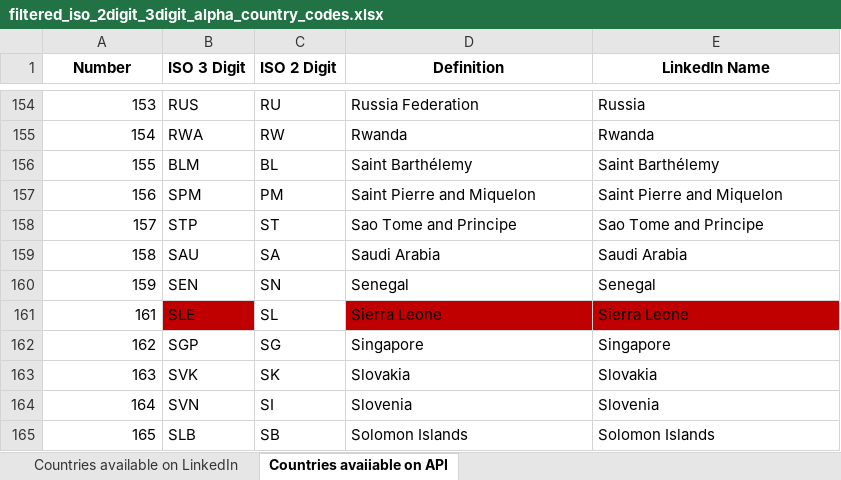
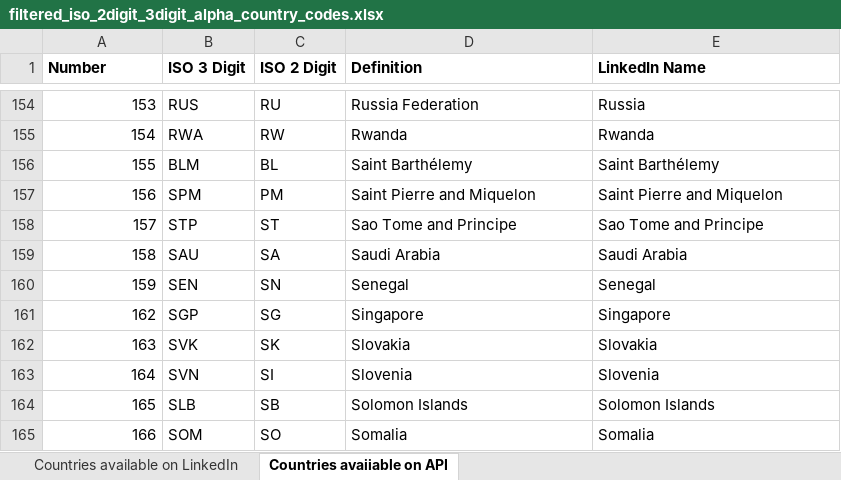
Before and after one commit to codeteme/LinkedInDemoResearch, an Excel workbook: raw/filtered_iso_2digit_3digit_alpha_country_codes.xlsx, sheet Countries avaiiable on API, drawn as a sheet; only a part is shown, gaps mark what is left out; the shorter side is filled out with more unchanged rows; values as stored, in another font and other column widths than the file's, no borders; the diff names each change by its address in the sheet, - before the commit and + after, or states it on an @@ line.

```diff
--- a/raw/filtered_iso_2digit_3digit_alpha_country_codes.xlsx (sheet Countries avaiiable on API)
+++ b/raw/filtered_iso_2digit_3digit_alpha_country_codes.xlsx (sheet Countries avaiiable on API)
-A1 alignment: center
+A1 alignment: left
-D1:E1 alignment: center
+D1:E1 alignment: left
-row 161: 161 | SLE | SL | Sierra Leone | Sierra Leone
```
Also changed, not shown: formulas that keep their value, 3 other files.
